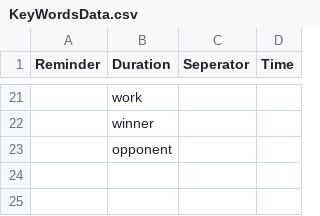
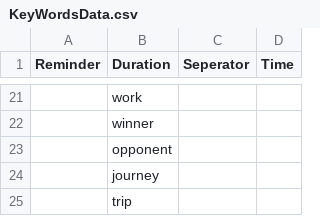
Before and after one commit to AllanKoder/NLP-Calendar, a CSV file: KeyWordsData.csv, drawn as a sheet; only a part is shown, gaps mark what is left out; the diff names each change by its address in the sheet, - before the commit and + after, or states it on an @@ line.

```diff
--- a/KeyWordsData.csv
+++ b/KeyWordsData.csv
+row 24:  | journey
+row 25:  | trip
```
Also changed, not shown: 5 other files.
